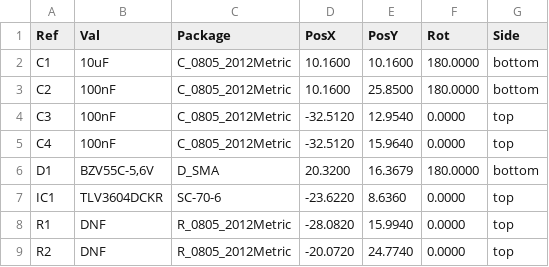
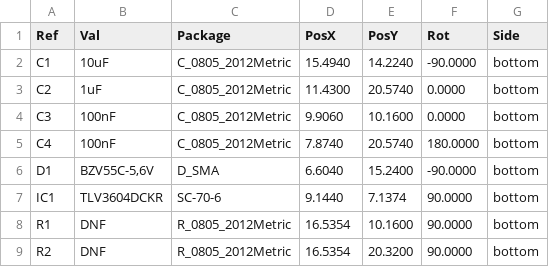
Before and after one commit to mlab-modules/ACOMP01, a CSV file: hw/cam_profi/ACOMP01A-both_pos.csv, drawn as a sheet.

```diff
--- a/hw/cam_profi/ACOMP01A-both_pos.csv
+++ b/hw/cam_profi/ACOMP01A-both_pos.csv
@@ -1,9 +1,9 @@
 Ref,Val,Package,PosX,PosY,Rot,Side
-"C1","10uF","C_0805_2012Metric",10.1600,10.1600,180.0000,bottom
-"C2","100nF","C_0805_2012Metric",10.1600,25.8500,180.0000,bottom
-"C3","100nF","C_0805_2012Metric",-32.5120,12.9540,0.0000,top
-"C4","100nF","C_0805_2012Metric",-32.5120,15.9640,0.0000,top
-"D1","BZV55C-5,6V","D_SMA",20.3200,16.3679,180.0000,bottom
-"IC1","TLV3604DCKR","SC-70-6",-23.6220,8.6360,0.0000,top
-"R1","DNF","R_0805_2012Metric",-28.0820,15.9940,0.0000,top
-"R2","DNF","R_0805_2012Metric",-20.0720,24.7740,0.0000,top
+"C1","10uF","C_0805_2012Metric",15.4940,14.2240,-90.0000,bottom
+"C2","1uF","C_0805_2012Metric",11.4300,20.5740,0.0000,bottom
+"C3","100nF","C_0805_2012Metric",9.9060,10.1600,0.0000,bottom
+"C4","100nF","C_0805_2012Metric",7.8740,20.5740,180.0000,bottom
+"D1","BZV55C-5,6V","D_SMA",6.6040,15.2400,-90.0000,bottom
+"IC1","TLV3604DCKR","SC-70-6",9.1440,7.1374,90.0000,bottom
+"R1","DNF","R_0805_2012Metric",16.5354,10.1600,90.0000,bottom
+"R2","DNF","R_0805_2012Metric",16.5354,20.3200,90.0000,bottom
```
Also changed, not shown: hw/cam_profi/PnP/ACOMP01A_cpl_bottom_pos.csv, 40 other files.
